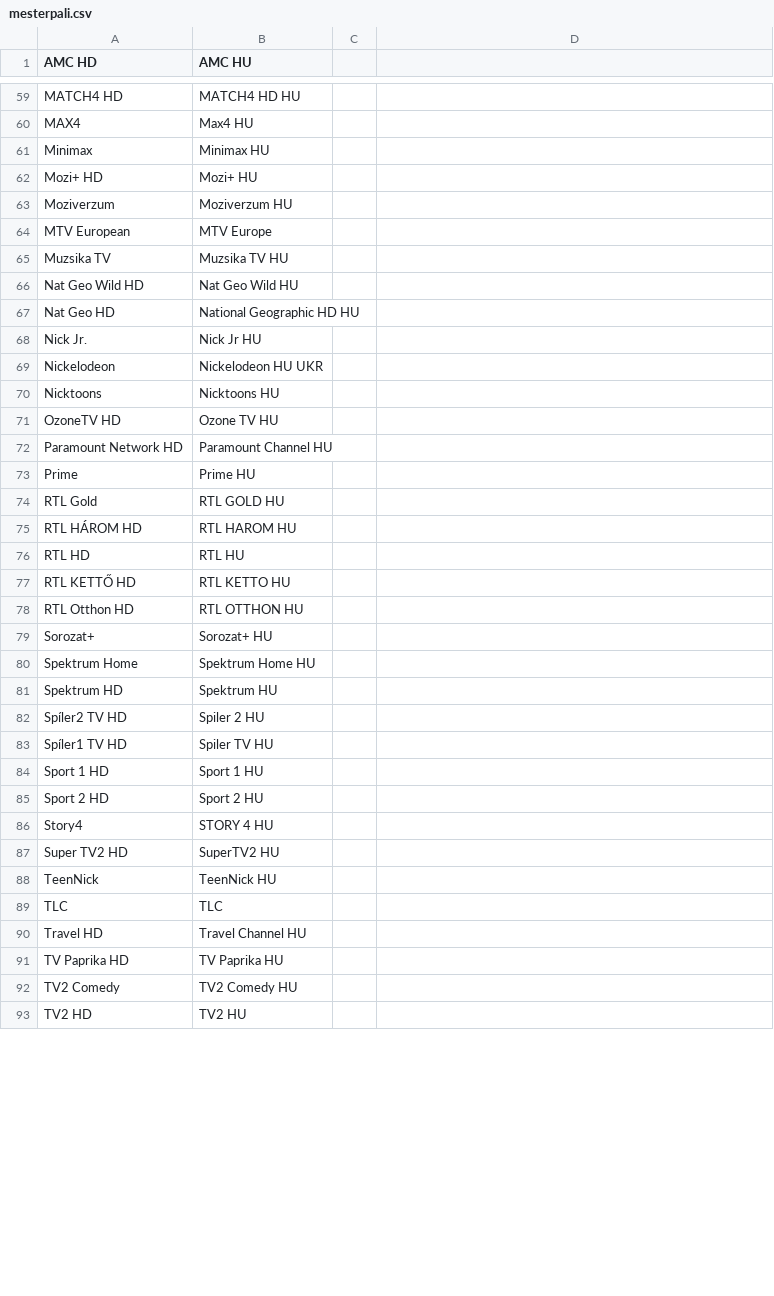
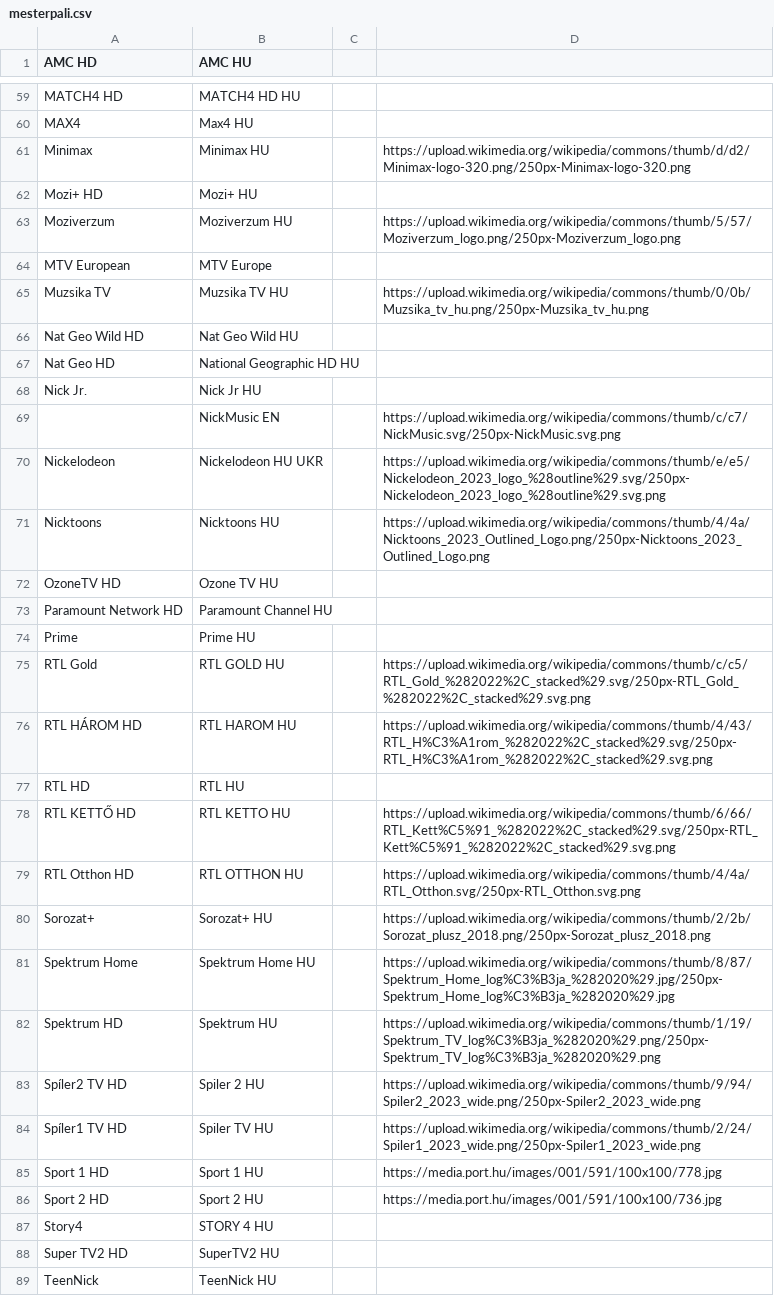
Before and after one commit to dobrosi/xmltv, a CSV file: mapper/mesterpali.csv, drawn as a sheet; only a part is shown, gaps mark what is left out; the shorter side is filled out with more unchanged rows; the diff covers the shown part only.

Commit message:
channel logos

```diff
--- a/mapper/mesterpali.csv
+++ b/mapper/mesterpali.csv
@@ -60,7 +60,7 @@ MATCH4 HD,MATCH4 HD HU
 MAX4,Max4 HU
-Minimax,Minimax HU
+Minimax,Minimax HU,,https://upload.wikimedia.org/wikipedia/commons/thumb/d/d2/Minimax-logo-320.png/250px-Minimax-logo-320.png
 Mozi+ HD,Mozi+ HU
-Moziverzum,Moziverzum HU
+Moziverzum,Moziverzum HU,,https://upload.wikimedia.org/wikipedia/commons/thumb/5/57/Moziverzum_logo.png/250px-Moziverzum_logo.png
 MTV European,MTV Europe
-Muzsika TV,Muzsika TV HU
+Muzsika TV,Muzsika TV HU,,https://upload.wikimedia.org/wikipedia/commons/thumb/0/0b/Muzsika_tv_hu.png/250px-Muzsika_tv_hu.png
 Nat Geo Wild HD,Nat Geo Wild HU
@@ -68,4 +68,5 @@ Nat Geo HD,National Geographic HD HU
 Nick Jr.,Nick Jr HU
-Nickelodeon,Nickelodeon HU UKR
-Nicktoons,Nicktoons HU
+,NickMusic EN,,https://upload.wikimedia.org/wikipedia/commons/thumb/c/c7/NickMusic.svg/250px-NickMusic.svg.png
+Nickelodeon,Nickelodeon HU UKR,,https://upload.wikimedia.org/wikipedia/commons/thumb/e/e5/Nickelodeon_2023_logo_%28outline%29.svg/250px-Nickelodeon_2023_logo_%28outline%29.svg.png
+Nicktoons,Nicktoons HU,,https://upload.wikimedia.org/wikipedia/commons/thumb/4/4a/Nicktoons_2023_Outlined_Logo.png/250px-Nicktoons_2023_Outlined_Logo.png
 OzoneTV HD,Ozone TV HU
@@ -73,14 +74,14 @@ Paramount Network HD,Paramount Channel HU
 Prime,Prime HU
-RTL Gold,RTL GOLD HU
-RTL HÁROM HD,RTL HAROM HU
+RTL Gold,RTL GOLD HU,,https://upload.wikimedia.org/wikipedia/commons/thumb/c/c5/RTL_Gold_%282022%2C_stacked%29.svg/250px-RTL_Gold_%282022%2C_stacked%29.svg.png
+RTL HÁROM HD,RTL HAROM HU,,https://upload.wikimedia.org/wikipedia/commons/thumb/4/43/RTL_H%C3%A1rom_%282022%2C_stacked%29.svg/250px-RTL_H%C3%A1rom_%282022%2C_stacked%29.svg.png
 RTL HD,RTL HU
-RTL KETTŐ HD,RTL KETTO HU
-RTL Otthon HD,RTL OTTHON HU
-Sorozat+,Sorozat+ HU
-Spektrum Home,Spektrum Home HU
-Spektrum HD,Spektrum HU
-Spíler2 TV HD,Spiler 2 HU
-Spíler1 TV HD,Spiler TV HU
-Sport 1 HD,Sport 1 HU
-Sport 2 HD,Sport 2 HU
+RTL KETTŐ HD,RTL KETTO HU,,https://upload.wikimedia.org/wikipedia/commons/thumb/6/66/RTL_Kett%C5%91_%282022%2C_stacked%29.svg/250px-RTL_Kett%C5%91_%282022%2C_stacked%29.svg.png
+RTL Otthon HD,RTL OTTHON HU,,https://upload.wikimedia.org/wikipedia/commons/thumb/4/4a/RTL_Otthon.svg/250px-RTL_Otthon.svg.png
+Sorozat+,Sorozat+ HU,,https://upload.wikimedia.org/wikipedia/commons/thumb/2/2b/Sorozat_plusz_2018.png/250px-Sorozat_plusz_2018.png
+Spektrum Home,Spektrum Home HU,,https://upload.wikimedia.org/wikipedia/commons/thumb/8/87/Spektrum_Home_log%C3%B3ja_%282020%29.jpg/250px-Spektrum_Home_log%C3%B3ja_%282020%29.jpg
+Spektrum HD,Spektrum HU,,https://upload.wikimedia.org/wikipedia/commons/thumb/1/19/Spektrum_TV_log%C3%B3ja_%282020%29.png/250px-Spektrum_TV_log%C3%B3ja_%282020%29.png
+Spíler2 TV HD,Spiler 2 HU,,https://upload.wikimedia.org/wikipedia/commons/thumb/9/94/Spiler2_2023_wide.png/250px-Spiler2_2023_wide.png
+Spíler1 TV HD,Spiler TV HU,,https://upload.wikimedia.org/wikipedia/commons/thumb/2/24/Spiler1_2023_wide.png/250px-Spiler1_2023_wide.png
+Sport 1 HD,Sport 1 HU,,https://media.port.hu/images/001/591/100x100/778.jpg
+Sport 2 HD,Sport 2 HU,,https://media.port.hu/images/001/591/100x100/736.jpg
 Story4,STORY 4 HU
```
Also changed, not shown: 11 edited cells elsewhere in this file.
